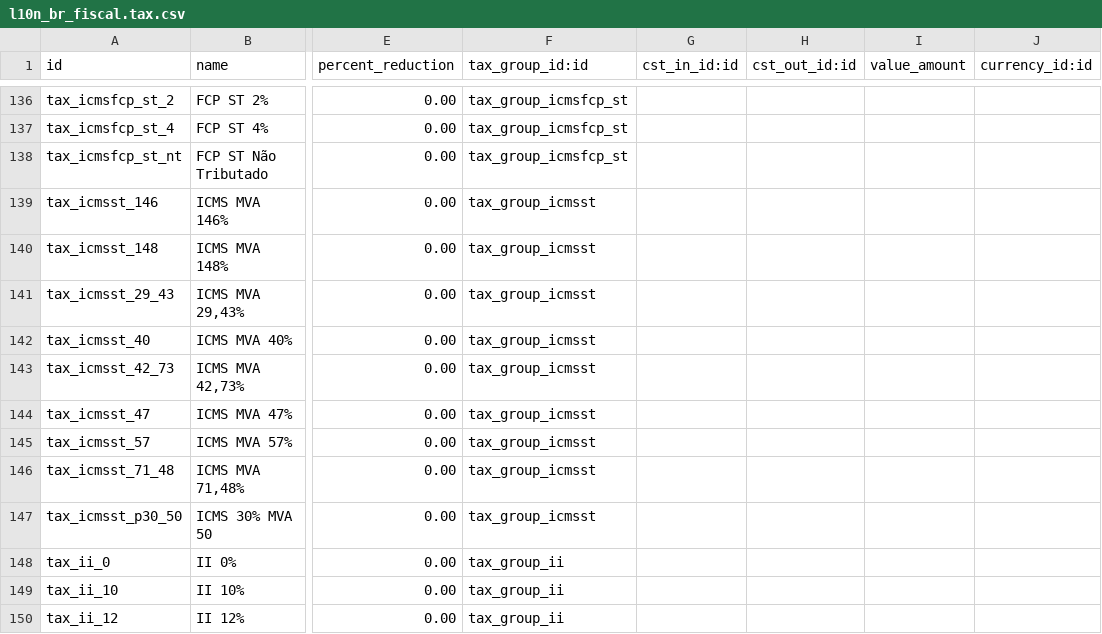
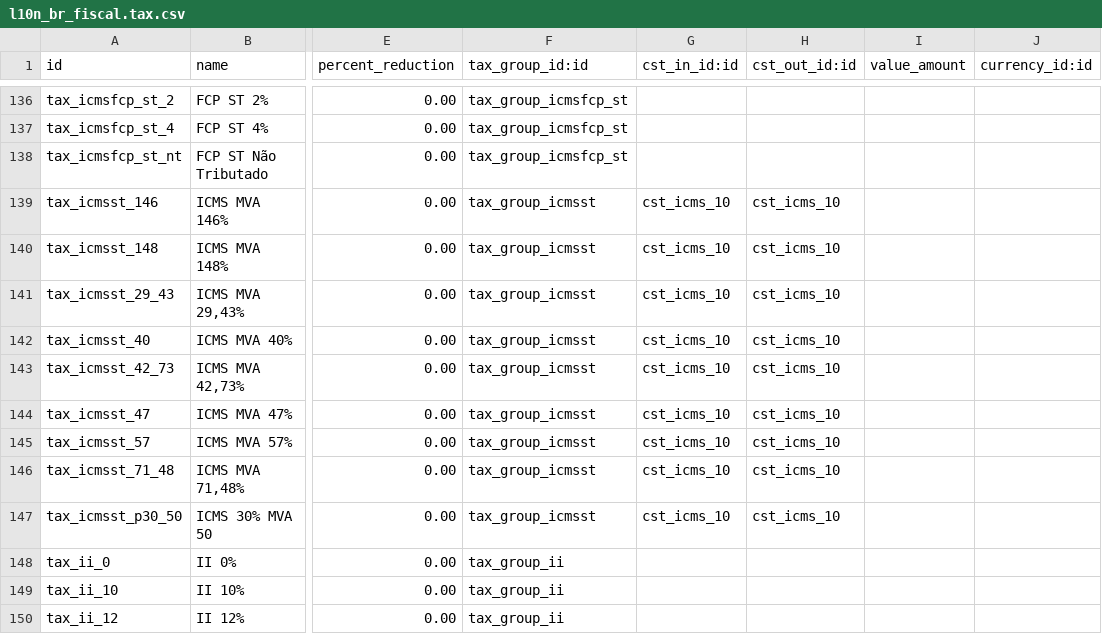
Before and after one commit to OCA/l10n-brazil, a CSV file: l10n_br_fiscal/data/l10n_br_fiscal.tax.csv, drawn as a sheet; only a part is shown, gaps mark what is left out; the diff names each change by its address in the sheet, - before the commit and + after, or states it on an @@ line.

Commit message:
[IMP] l10n_br_fiscal: Added CST for ICMS ST taxes
(cherry picked from commit b146df0f3f3e6496f596d786447a7df51f302746)

```diff
--- a/l10n_br_fiscal/data/l10n_br_fiscal.tax.csv
+++ b/l10n_br_fiscal/data/l10n_br_fiscal.tax.csv
-G139:G147 (cst_in_id:id): (empty)
+G139:G147 (cst_in_id:id): cst_icms_10
-H139:H147 (cst_out_id:id): (empty)
+H139:H147 (cst_out_id:id): cst_icms_10
```
Also changed, not shown: 2 other files.
